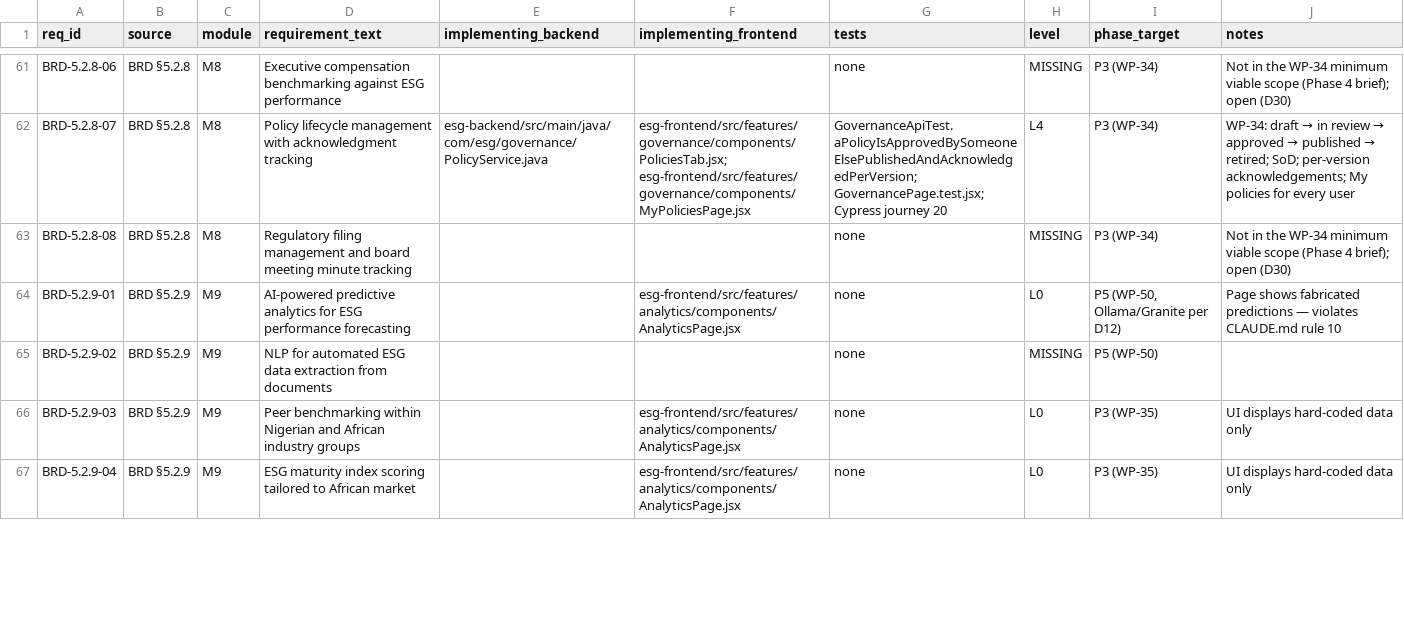
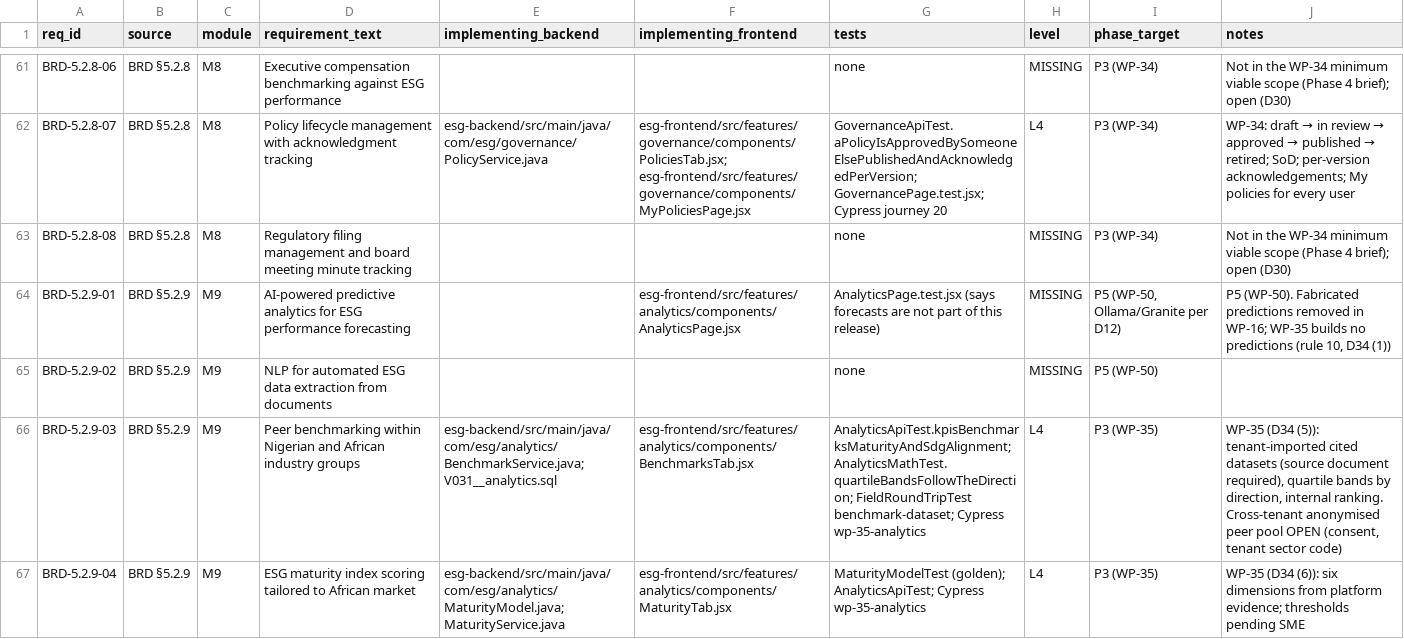
Before and after one commit to Mohalidesigns/atheris-ESG, a CSV file: docs/esg-completion/RTM.csv, drawn as a sheet; only a part is shown, gaps mark what is left out; the diff covers the shown part only; the diff names each change by its address in the sheet, - before the commit and + after, or states it on an @@ line.

```diff
--- a/docs/esg-completion/RTM.csv
+++ b/docs/esg-completion/RTM.csv
-G64 (tests): none
+G64 (tests): AnalyticsPage.test.jsx (says forecasts are not part of this release)
-H64 (level): L0
+H64 (level): MISSING
-J64 (notes): Page shows fabricated predictions — violates CLAUDE.md rule 10
+J64 (notes): P5 (WP-50). Fabricated predictions removed in WP-16; WP-35 builds no predictions (rule 10, D34 (1))
-E66 (implementing_backend): (empty)
+E66 (implementing_backend): esg-backend/src/main/java/com/esg/analytics/BenchmarkService.java; V031__analytics.sql
-F66 (implementing_frontend): esg-frontend/src/features/analytics/components/AnalyticsPage.jsx
+F66 (implementing_frontend): esg-frontend/src/features/analytics/components/BenchmarksTab.jsx
-G66 (tests): none
+G66 (tests): AnalyticsApiTest.kpisBenchmarksMaturityAndSdgAlignment; AnalyticsMathTest.quartileBandsFollowTheDirection; FieldRoundTripTest benchmark-dataset; Cypress wp-35-analytics
-H66:H67 (level): L0
+H66:H67 (level): L4
-J66 (notes): UI displays hard-coded data only
+J66 (notes): WP-35 (D34 (5)): tenant-imported cited datasets (source document required), quartile bands by direction, internal ranking. Cross-tenant anonymised peer pool OPEN (consent, tenant sector code)
-E67 (implementing_backend): (empty)
+E67 (implementing_backend): esg-backend/src/main/java/com/esg/analytics/MaturityModel.java; MaturityService.java
-F67 (implementing_frontend): esg-frontend/src/features/analytics/components/AnalyticsPage.jsx
+F67 (implementing_frontend): esg-frontend/src/features/analytics/components/MaturityTab.jsx
-G67 (tests): none
+G67 (tests): MaturityModelTest (golden); AnalyticsApiTest; Cypress wp-35-analytics
-J67 (notes): UI displays hard-coded data only
+J67 (notes): WP-35 (D34 (6)): six dimensions from platform evidence; thresholds pending SME
```
Also changed, not shown: 38 edited cells elsewhere in this file, docs/esg-completion/FEATURE_REALITY_MATRIX.csv, 57 other files.
